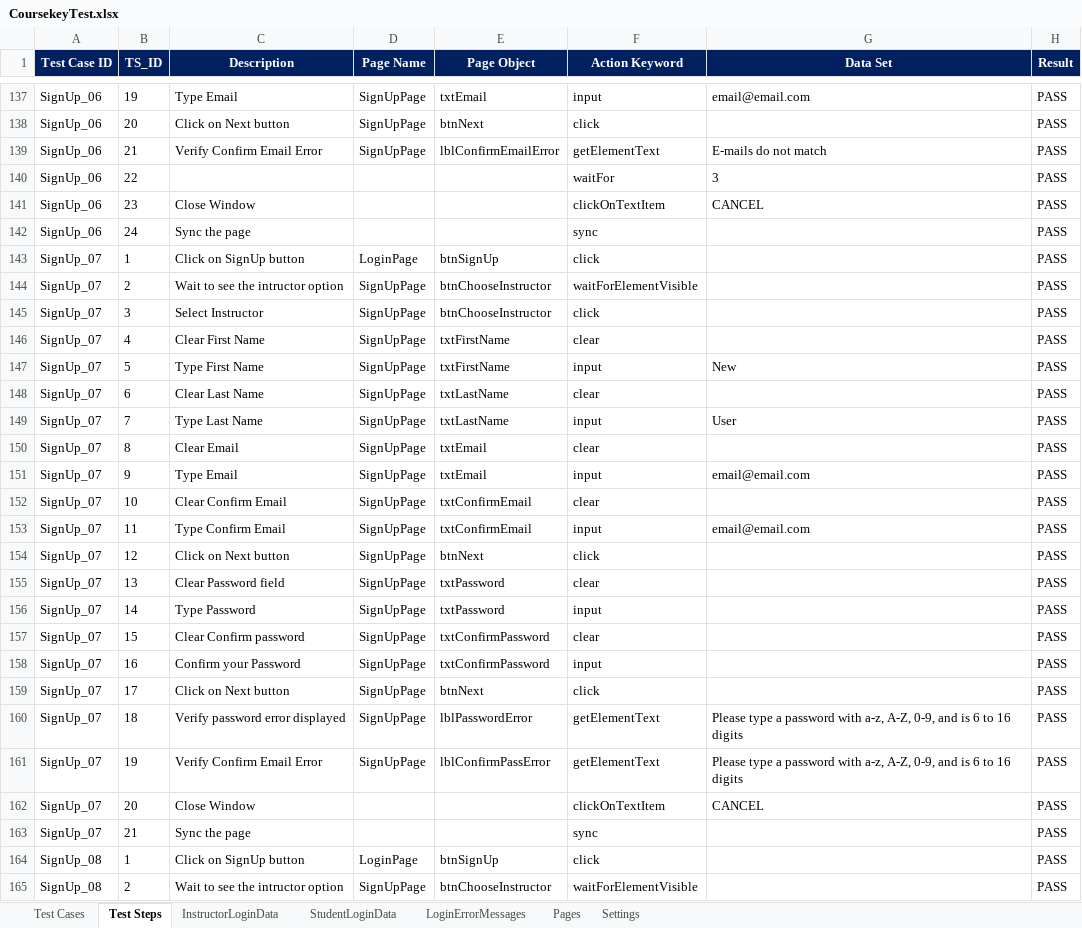
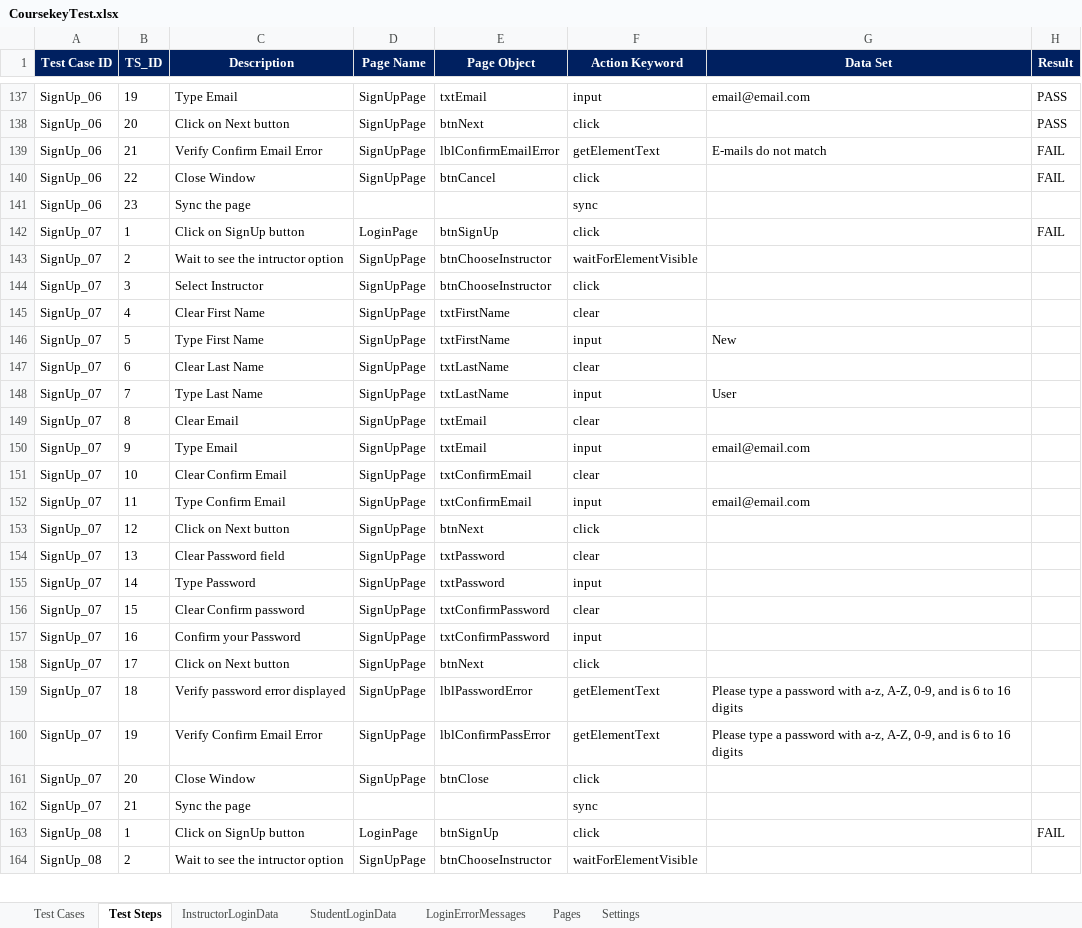
Before and after one commit to gilbertoSM/testautomation2, an Excel workbook: src/main/resources/configuration/CoursekeyTest.xlsx, sheet Test Steps, drawn as a sheet; only a part is shown, gaps mark what is left out; values as stored, in another font and other column widths than the file's, no borders; conditional formats not drawn; removed rows and columns are numbered as before the commit, all else as after; the diff covers the shown part only; the diff names each change by its address in the sheet, - before the commit and + after, or states it on an @@ line.

Commit message:
TestCases file change

```diff
--- a/src/main/resources/configuration/CoursekeyTest.xlsx (sheet Test Steps)
+++ b/src/main/resources/configuration/CoursekeyTest.xlsx (sheet Test Steps)
-H139 (Result): PASS
+H139 (Result): FAIL
-row 140: SignUp_06 | 22 |  |  |  | waitFor | 3 | PASS
-row 141: SignUp_06 | 23 | Close Window |  |  | clickOnTextItem | CANCEL | PASS
+row 140: SignUp_06 | 22 | Close Window | SignUpPage | btnCancel | click |  | FAIL
-B141 (TS_ID): 24
+B141 (TS_ID): 23
-H141 (Result): PASS
+H141 (Result): (empty)
-H142 (Result): PASS
+H142 (Result): FAIL
-H143:H162 (Result): PASS
+H143:H162 (Result): (empty)
-D161 (Page Name): (empty)
+D161 (Page Name): SignUpPage
-E161 (Page Object): (empty)
+E161 (Page Object): btnClose
-F161 (Action Keyword): clickOnTextItem
+F161 (Action Keyword): click
-G161 (Data Set): CANCEL
+G161 (Data Set): (empty)
-H163 (Result): PASS
+H163 (Result): FAIL
-H164 (Result): PASS
+H164 (Result): (empty)
```
Also changed, not shown: 1 added row, 3 removed rows and 88 edited cells elsewhere in this sheet, sheet Test Cases, charts or pictures.
